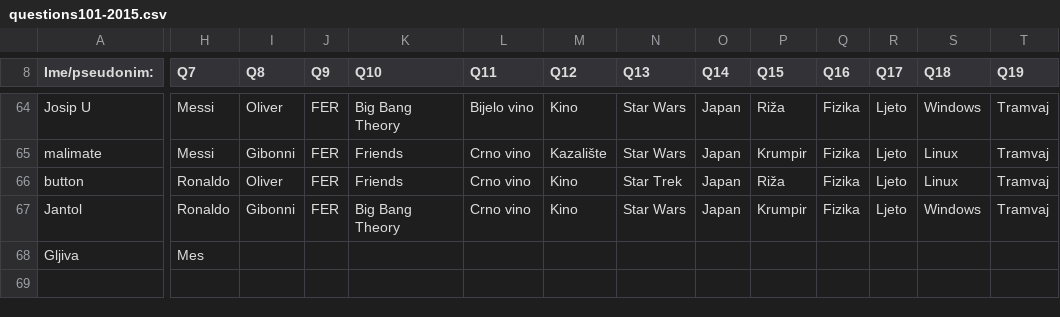
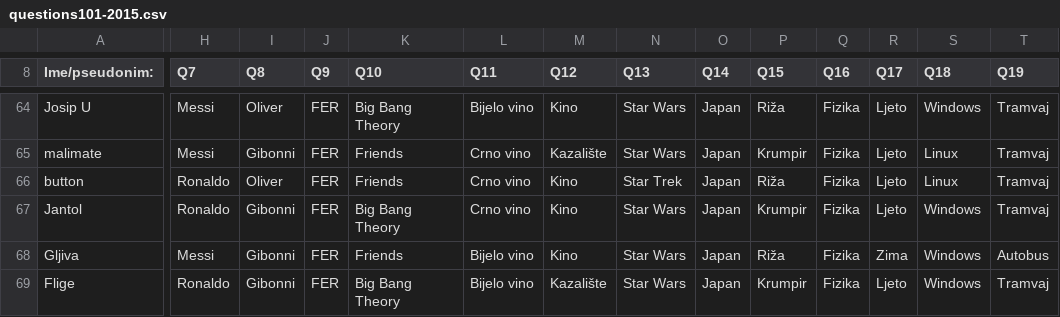
Before and after one commit to AlterEgogo/AI-MachineLearning-Studies, a CSV file: data/questions101-2015.csv, drawn as a sheet; only a part is shown, gaps mark what is left out; rows hold the shown columns only; the diff covers the shown part only; the diff names each change by its address in the sheet, - before the commit and + after, or states it on an @@ line.

Commit message:
strong

```diff
--- a/data/questions101-2015.csv
+++ b/data/questions101-2015.csv
-H68 (Q7): Mes
+H68 (Q7): Messi
-I68 (Q8): (empty)
+I68 (Q8): Gibonni
-J68 (Q9): (empty)
+J68 (Q9): FER
-K68 (Q10): (empty)
+K68 (Q10): Friends
-L68 (Q11): (empty)
+L68 (Q11): Bijelo vino
-M68 (Q12): (empty)
+M68 (Q12): Kino
-N68 (Q13): (empty)
+N68 (Q13): Star Wars
-O68 (Q14): (empty)
+O68 (Q14): Japan
-P68 (Q15): (empty)
+P68 (Q15): Riža
-Q68 (Q16): (empty)
+Q68 (Q16): Fizika
-R68 (Q17): (empty)
+R68 (Q17): Zima
-S68 (Q18): (empty)
+S68 (Q18): Windows
-T68 (Q19): (empty)
+T68 (Q19): Autobus
+row 69: Flige | Ronaldo | Gibonni | FER | Big Bang Theory | Bijelo vino | Kazalište | Star Wars | Japan | Krumpir | Fizika | Ljeto | Windows | Tramvaj
```
Also changed, not shown: 82 edited cells elsewhere in this file.
